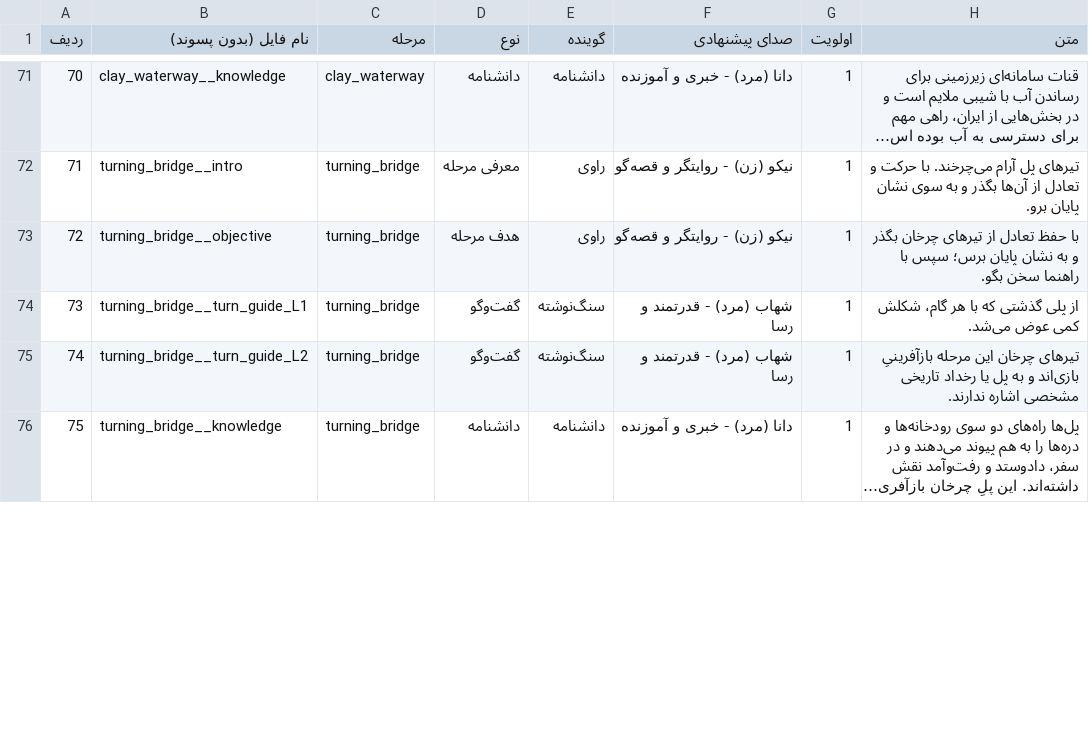
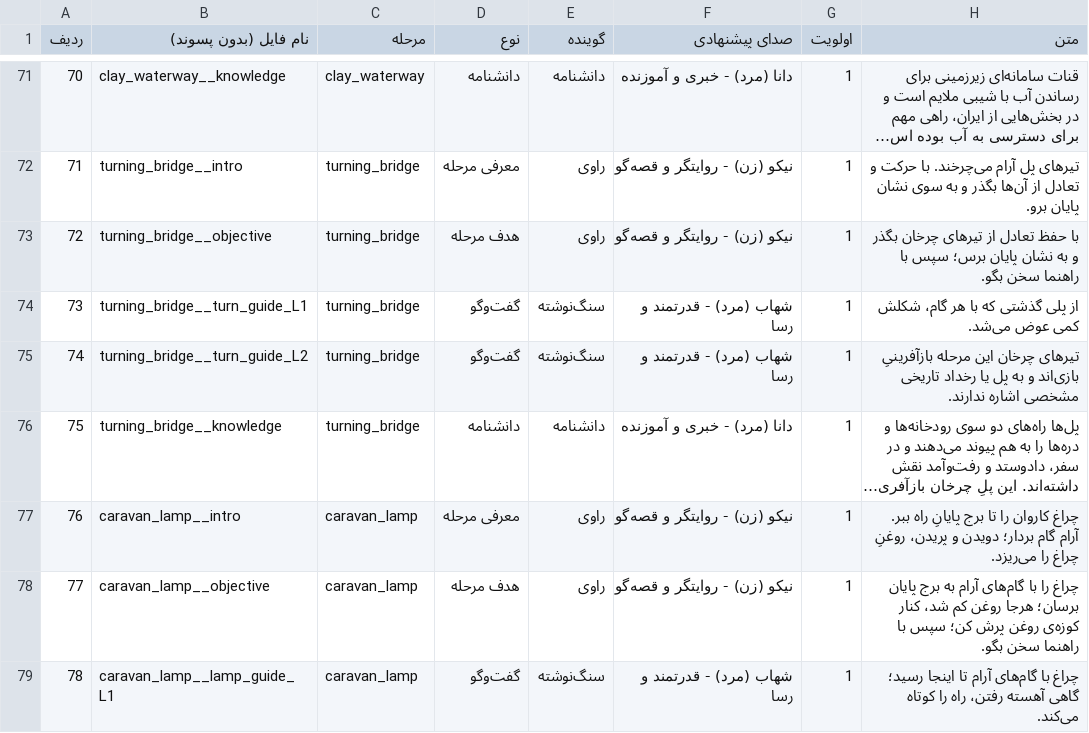
Before and after one commit to ghadirb/Iran-Heritage-World, a CSV file: documentation/voice-script.csv, drawn as a sheet; only a part is shown, gaps mark what is left out; long unchanged cells end in …; the diff covers the shown part only; the diff names each change by its address in the sheet, - before the commit and + after, or states it on an @@ line.

```diff
--- a/documentation/voice-script.csv
+++ b/documentation/voice-script.csv
+row 77: 76 | caravan_lamp__intro | caravan_lamp | معرفی مرحله | راوی | نیکو (زن) - روایتگر و قصه‌گو | 1 | چراغ کاروان را تا برج پایانِ راه ببر. آرام گام بردار؛ دویدن و پریدن، روغنِ چراغ را می‌ریزد.
+row 78: 77 | caravan_lamp__objective | caravan_lamp | هدف مرحله | راوی | نیکو (زن) - روایتگر و قصه‌گو | 1 | چراغ را با گام‌های آرام به برج پایان برسان؛ هرجا روغن کم شد، کنار کوزه‌ی روغن پرش کن؛ سپس با راهنما سخن بگو.
+row 79: 78 | caravan_lamp__lamp_guide_L1 | caravan_lamp | گفت‌وگو | سنگ‌نوشته | شهاب (مرد) - قدرتمند و رسا | 1 | چراغ با گام‌های آرام تا اینجا رسید؛ گاهی آهسته رفتن، راه را کوتاه می‌کند.
```
Also changed, not shown: 10 added rows and row numbers in column A elsewhere in this file, documentation/voice-missing.csv, 11 other files.
